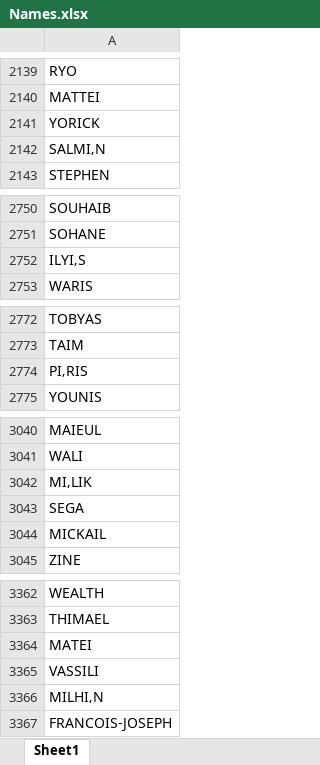
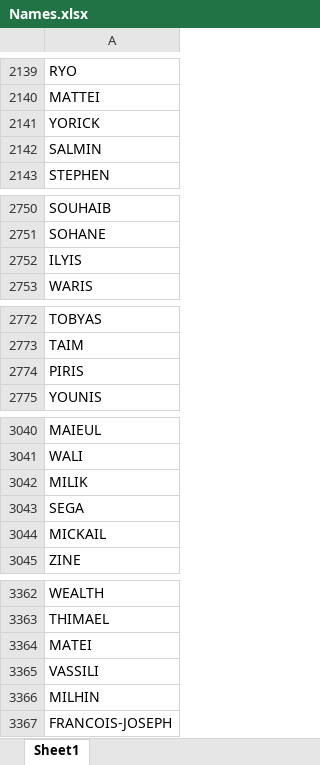
Before and after one commit to Supervinh/PNS-projet-Citadelles-21-22, an Excel workbook: data/Names.xlsx, sheet Sheet1, drawn as a sheet; only a part is shown, gaps mark what is left out; values as stored, in another font and other column widths than the file's, no borders; the diff covers the shown part only; the diff names each change by its address in the sheet, - before the commit and + after, or states it on an @@ line.

```diff
--- a/data/Names.xlsx (sheet Sheet1)
+++ b/data/Names.xlsx (sheet Sheet1)
-A2142: SALMI‚N
+A2142: SALMIN
-A2752: ILYI‚S
+A2752: ILYIS
-A2774: PI‚RIS
+A2774: PIRIS
-A3042: MI‚LIK
+A3042: MILIK
-A3366: MILHI‚N
+A3366: MILHIN
```
Also changed, not shown: 14 edited cells elsewhere in this sheet, 1 other file.
